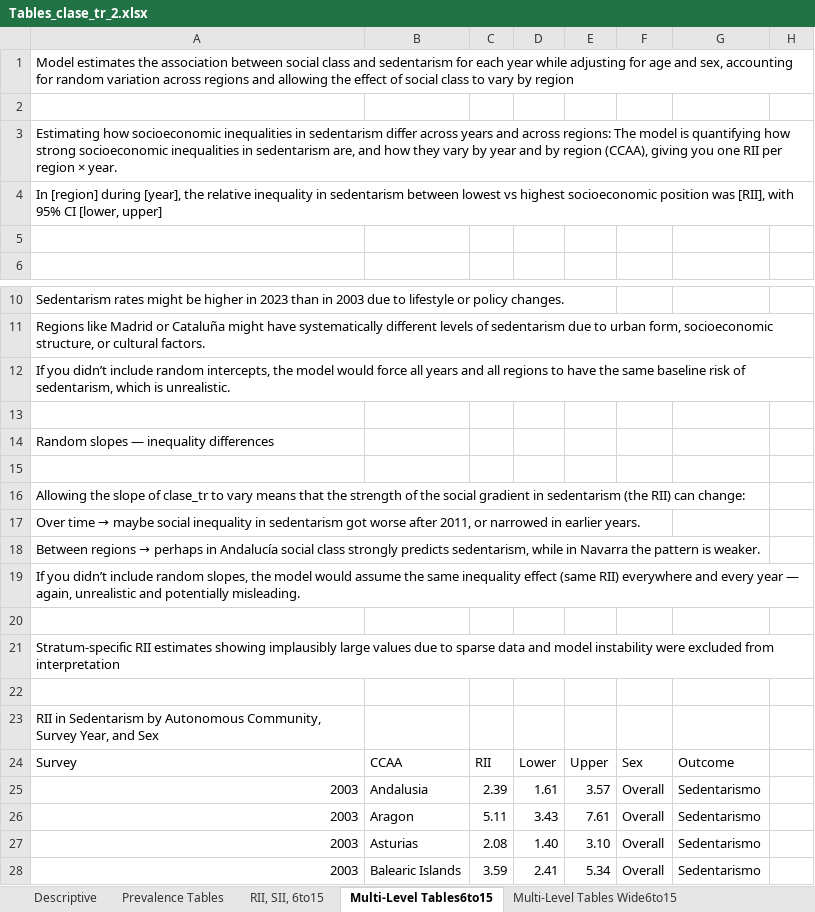
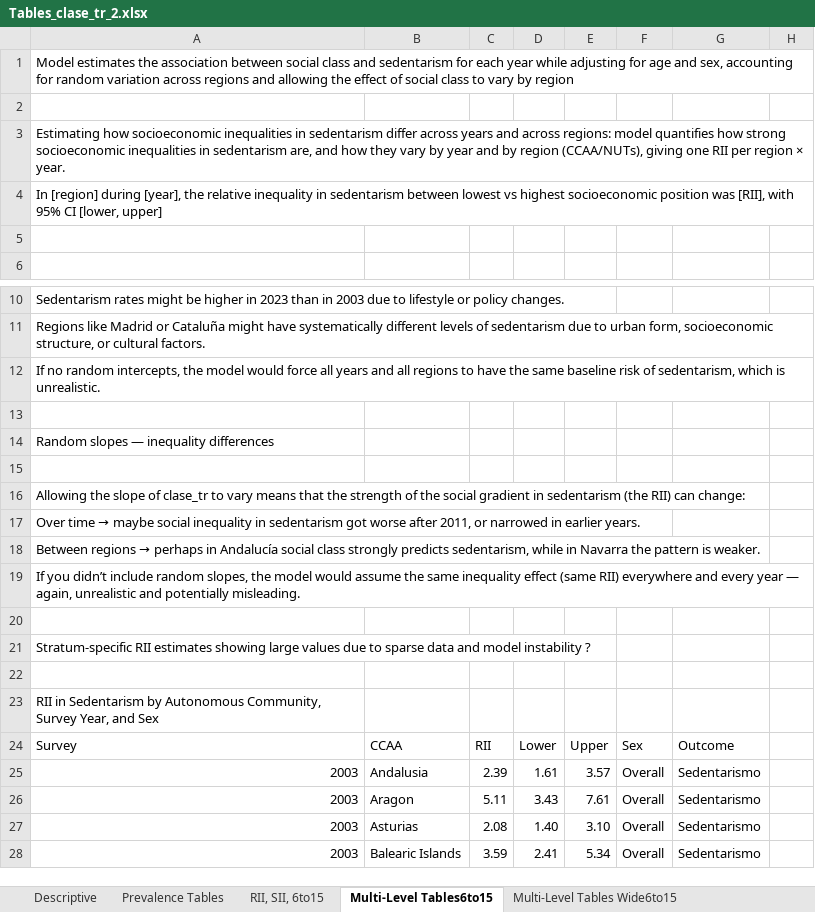
Before and after one commit to EVERYMOVE-Project/Childhood-Inequities-of-Sedentarism, an Excel workbook: Tables/Prevalence+RII/Tables_clase_tr_2.xlsx, sheet Multi-Level Tables6to15, drawn as a sheet; only a part is shown, gaps mark what is left out; values as stored, in another font and other column widths than the file's, no cell formats; table styles not drawn; the diff covers the shown part only; the diff names each change by its address in the sheet, - before the commit and + after, or states it on an @@ line.

Commit message:
Organizing MAIHDA and RII output tables

```diff
--- a/Tables/Prevalence+RII/Tables_clase_tr_2.xlsx (sheet Multi-Level Tables6to15)
+++ b/Tables/Prevalence+RII/Tables_clase_tr_2.xlsx (sheet Multi-Level Tables6to15)
-A3: …across regions: The model is quantifying how strong socioeconomic inequalities in sedentarism are, and how they vary by year and by region (CCAA), giving you one RII…
+A3: …across regions: model quantifies how strong socioeconomic inequalities in sedentarism are, and how they vary by year and by region (CCAA/NUTs), giving one RII…
-A12: If you didn’t include random intercepts,…
+A12: If no random intercepts,…
-A21: …estimates showing implausibly large values due to sparse data and model instability were excluded from interpretation
+A21: …estimates showing large values due to sparse data and model instability ?
```
Also changed, not shown: other rows of this sheet, sheet Prevalence Tables, sheet RII, SII, 6to15, sheet Multi-Level Tables Wide6to15, cell formats, 5 other files.
